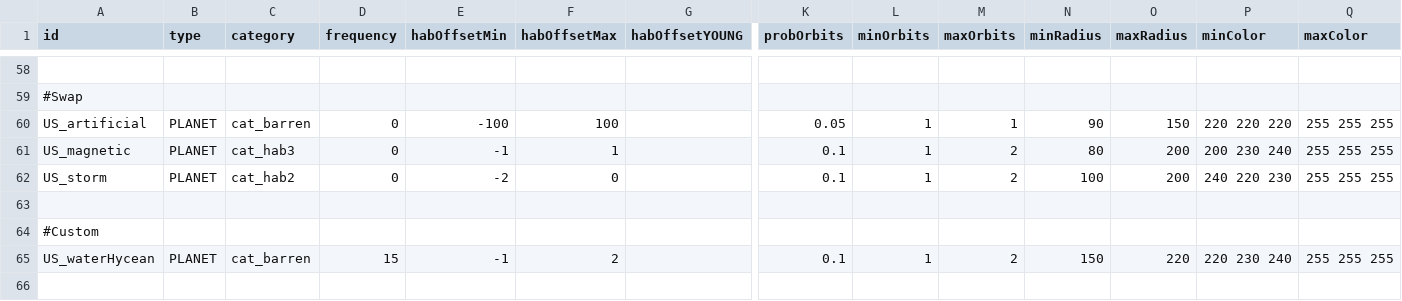
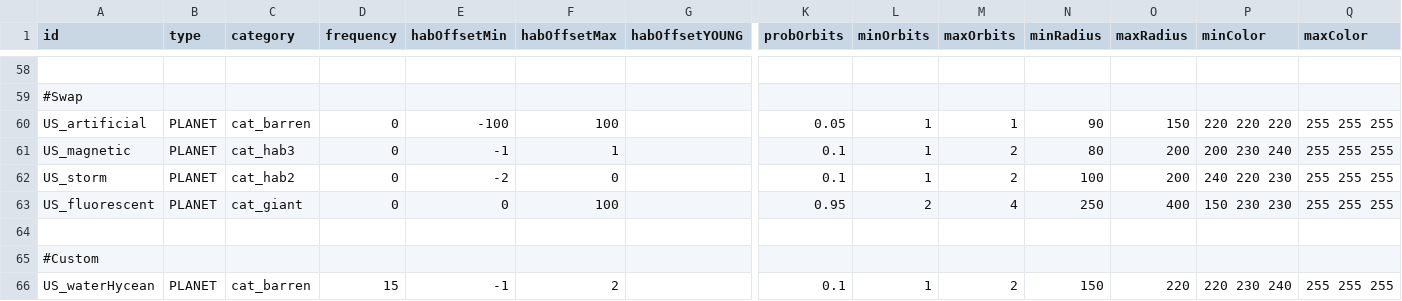
Before and after one commit to JamesTripleQ/Unknown-Skies, a CSV file: data/campaign/procgen/planet_gen_data.csv, drawn as a sheet; only a part is shown, gaps mark what is left out; rows hold the shown columns only; the diff names each change by its address in the sheet, - before the commit and + after, or states it on an @@ line.

```diff
--- a/data/campaign/procgen/planet_gen_data.csv
+++ b/data/campaign/procgen/planet_gen_data.csv
+row 63: US_fluorescent | PLANET | cat_giant | 0 | 0 | 100 |  | 0.95 | 2 | 4 | 250 | 400 | 150 230 230 | 255 255 255
```
Also changed, not shown: data/strings/descriptions.csv, 3 other files.
